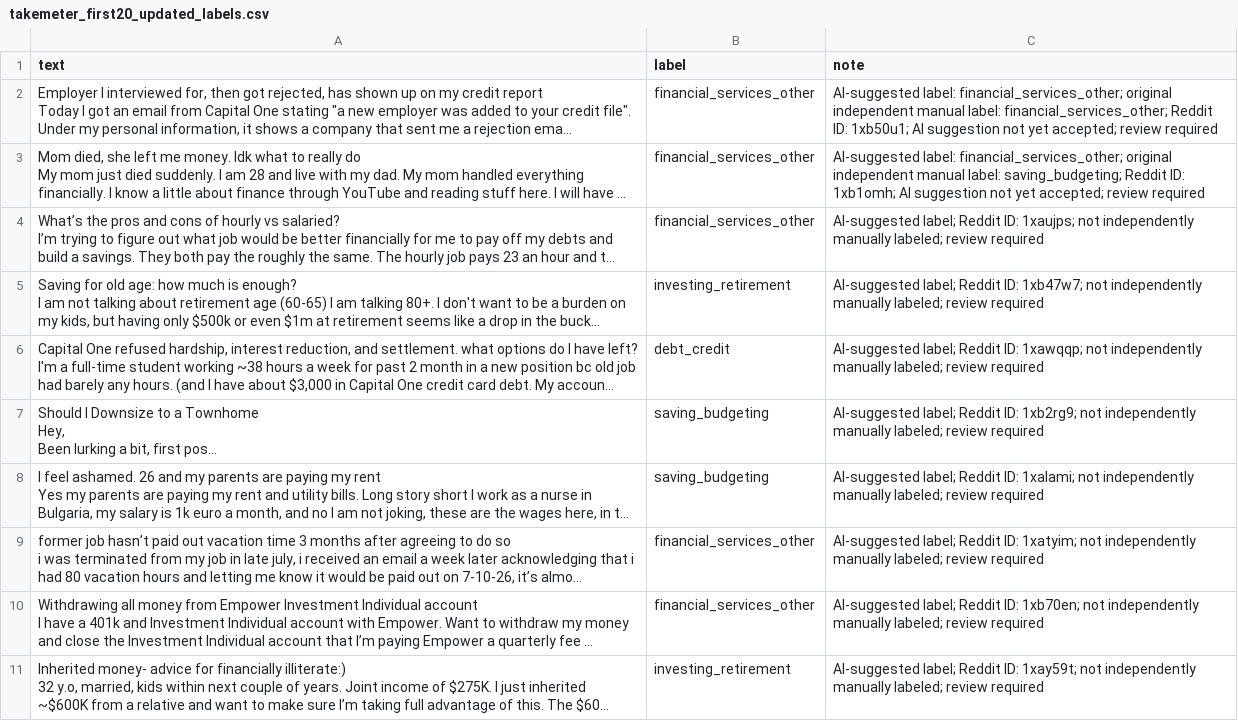
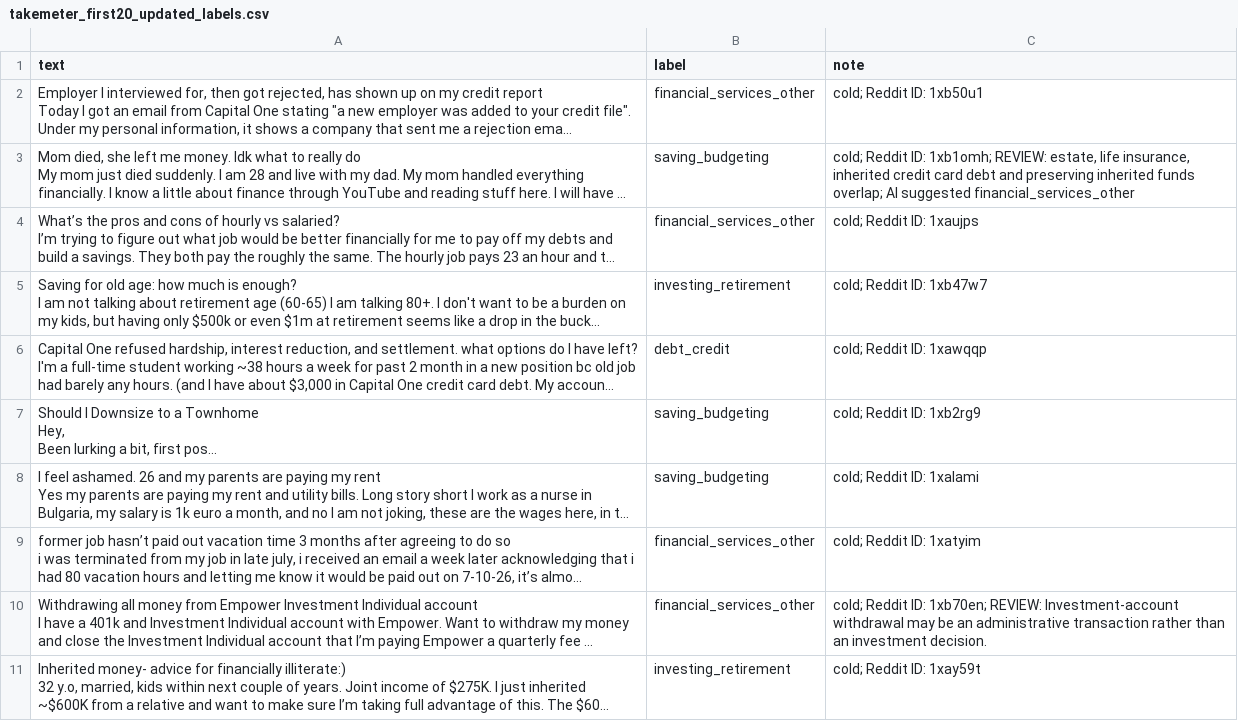
Before and after one commit to Deek9399/ai201-project3-takemeter-starter-v2026, a CSV file: data/takemeter_first20_updated_labels.csv, drawn as a sheet; only a part is shown; long unchanged cells end in …; the diff covers the shown part only; the diff names each change by its address in the sheet, - before the commit and + after, or states it on an @@ line.

```diff
--- a/data/takemeter_first20_updated_labels.csv
+++ b/data/takemeter_first20_updated_labels.csv
-C2 (note): AI-suggested label: financial_services_other; original independent manual label: financial_services_other; Reddit ID: 1xb50u1; AI suggestion not yet accepted; review required
+C2 (note): cold; Reddit ID: 1xb50u1
-B3 (label): financial_services_other
+B3 (label): saving_budgeting
-C3 (note): AI-suggested label: financial_services_other; original independent manual label: saving_budgeting; Reddit ID: 1xb1omh; AI suggestion not yet accepted; review required
+C3 (note): cold; Reddit ID: 1xb1omh; REVIEW: estate, life insurance, inherited credit card debt and preserving inherited funds overlap; AI suggested financial_services_other
-C4 (note): AI-suggested label; Reddit ID: 1xaujps; not independently manually labeled; review required
+C4 (note): cold; Reddit ID: 1xaujps
-C5 (note): AI-suggested label; Reddit ID: 1xb47w7; not independently manually labeled; review required
+C5 (note): cold; Reddit ID: 1xb47w7
-C6 (note): AI-suggested label; Reddit ID: 1xawqqp; not independently manually labeled; review required
+C6 (note): cold; Reddit ID: 1xawqqp
-C7 (note): AI-suggested label; Reddit ID: 1xb2rg9; not independently manually labeled; review required
+C7 (note): cold; Reddit ID: 1xb2rg9
-C8 (note): AI-suggested label; Reddit ID: 1xalami; not independently manually labeled; review required
+C8 (note): cold; Reddit ID: 1xalami
-C9 (note): AI-suggested label; Reddit ID: 1xatyim; not independently manually labeled; review required
+C9 (note): cold; Reddit ID: 1xatyim
-C10 (note): AI-suggested label; Reddit ID: 1xb70en; not independently manually labeled; review required
+C10 (note): cold; Reddit ID: 1xb70en; REVIEW: Investment-account withdrawal may be an administrative transaction rather than an investment decision.
-C11 (note): AI-suggested label; Reddit ID: 1xay59t; not independently manually labeled; review required
+C11 (note): cold; Reddit ID: 1xay59t
```
Also changed, not shown: 10 edited cells elsewhere in this file, 1 other file.
